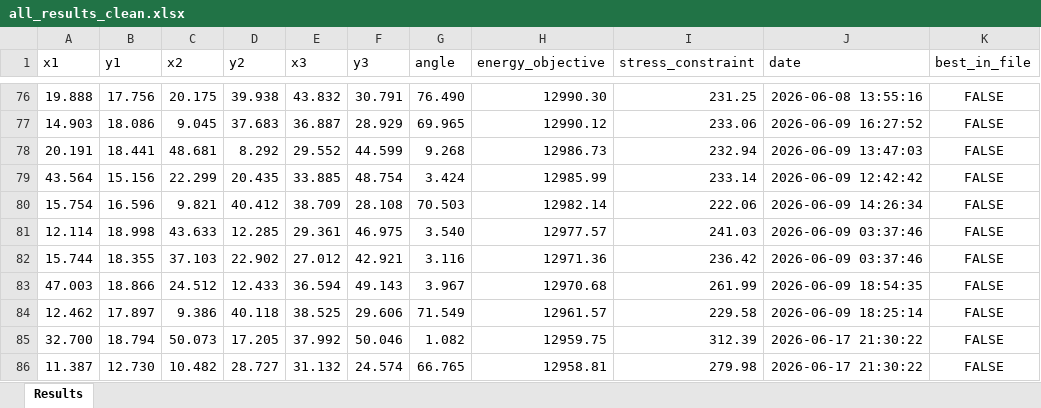
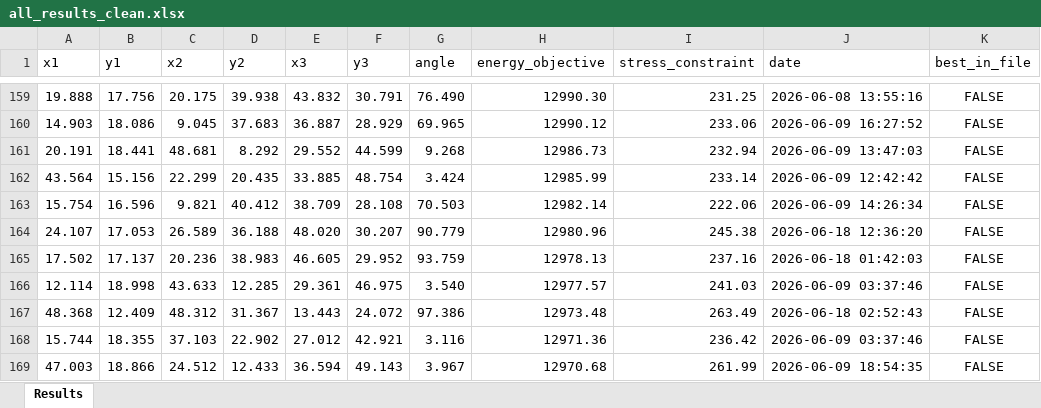
Before and after one commit to themoeee/OptML-DoE, an Excel workbook: all_results_clean.xlsx, sheet Results, drawn as a sheet; only a part is shown, gaps mark what is left out; the shorter side is filled out with more unchanged rows; values as stored, in another font and other column widths than the file's, no borders; the diff covers the shown part only; the diff names each change by its address in the sheet, - before the commit and + after, or states it on an @@ line.

```diff
--- a/all_results_clean.xlsx (sheet Results)
+++ b/all_results_clean.xlsx (sheet Results)
+row 164: 24.107 | 17.053 | 26.589 | 36.188 | 48.020 | 30.207 | 90.779 | 12980.96 | 245.38 | 2026-06-18 12:36:20 | FALSE
+row 165: 17.502 | 17.137 | 20.236 | 38.983 | 46.605 | 29.952 | 93.759 | 12978.13 | 237.16 | 2026-06-18 01:42:03 | FALSE
+row 167: 48.368 | 12.409 | 48.312 | 31.367 | 13.443 | 24.072 | 97.386 | 12973.48 | 263.49 | 2026-06-18 02:52:43 | FALSE
```
Also changed, not shown: 117 added rows elsewhere in this sheet, results_clean.xlsx, 6 other files.
